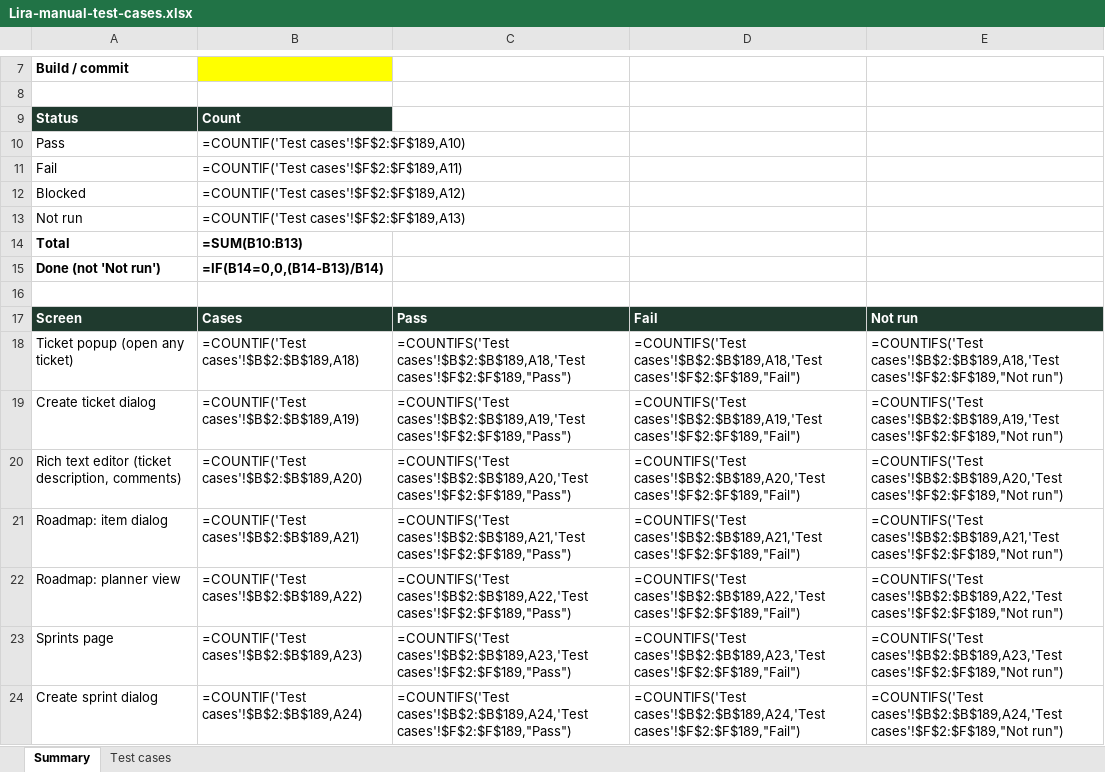
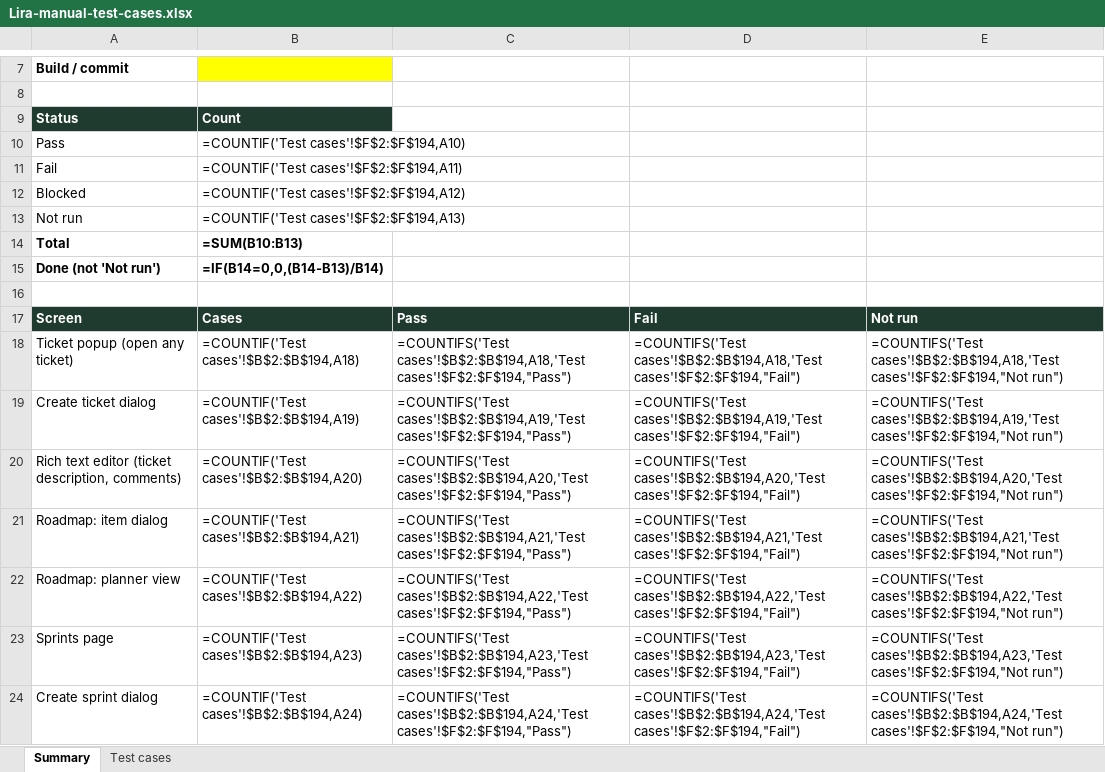
Before and after one commit to VarunTej06/Lira, an Excel workbook: docs/04-quality/Lira-manual-test-cases.xlsx, sheet Summary, drawn as a sheet; only a part is shown, gaps mark what is left out; values as stored, in another font and other column widths than the file's, no borders; formulas without a stored value are shown as written; the diff covers the shown part only; the diff names each change by its address in the sheet, - before the commit and + after, or states it on an @@ line.

Commit message:
docs: add manual test checklist, test cases, and freshness guide

```diff
--- a/docs/04-quality/Lira-manual-test-cases.xlsx (sheet Summary)
+++ b/docs/04-quality/Lira-manual-test-cases.xlsx (sheet Summary)
-B10: =COUNTIF('Test cases'!$F$2:$F$189,A10)
+B10: =COUNTIF('Test cases'!$F$2:$F$194,A10)
-B11: =COUNTIF('Test cases'!$F$2:$F$189,A11)
+B11: =COUNTIF('Test cases'!$F$2:$F$194,A11)
-B12: =COUNTIF('Test cases'!$F$2:$F$189,A12)
+B12: =COUNTIF('Test cases'!$F$2:$F$194,A12)
-B13: =COUNTIF('Test cases'!$F$2:$F$189,A13)
+B13: =COUNTIF('Test cases'!$F$2:$F$194,A13)
-B18: =COUNTIF('Test cases'!$B$2:$B$189,A18)
+B18: =COUNTIF('Test cases'!$B$2:$B$194,A18)
-C18: =COUNTIFS('Test cases'!$B$2:$B$189,A18,'Test cases'!$F$2:$F$189,"Pass")
+C18: =COUNTIFS('Test cases'!$B$2:$B$194,A18,'Test cases'!$F$2:$F$194,"Pass")
-D18: =COUNTIFS('Test cases'!$B$2:$B$189,A18,'Test cases'!$F$2:$F$189,"Fail")
+D18: =COUNTIFS('Test cases'!$B$2:$B$194,A18,'Test cases'!$F$2:$F$194,"Fail")
-E18: =COUNTIFS('Test cases'!$B$2:$B$189,A18,'Test cases'!$F$2:$F$189,"Not run")
+E18: =COUNTIFS('Test cases'!$B$2:$B$194,A18,'Test cases'!$F$2:$F$194,"Not run")
-B19: =COUNTIF('Test cases'!$B$2:$B$189,A19)
+B19: =COUNTIF('Test cases'!$B$2:$B$194,A19)
-C19: =COUNTIFS('Test cases'!$B$2:$B$189,A19,'Test cases'!$F$2:$F$189,"Pass")
+C19: =COUNTIFS('Test cases'!$B$2:$B$194,A19,'Test cases'!$F$2:$F$194,"Pass")
-D19: =COUNTIFS('Test cases'!$B$2:$B$189,A19,'Test cases'!$F$2:$F$189,"Fail")
+D19: =COUNTIFS('Test cases'!$B$2:$B$194,A19,'Test cases'!$F$2:$F$194,"Fail")
-E19: =COUNTIFS('Test cases'!$B$2:$B$189,A19,'Test cases'!$F$2:$F$189,"Not run")
+E19: =COUNTIFS('Test cases'!$B$2:$B$194,A19,'Test cases'!$F$2:$F$194,"Not run")
-B20: =COUNTIF('Test cases'!$B$2:$B$189,A20)
+B20: =COUNTIF('Test cases'!$B$2:$B$194,A20)
-C20: =COUNTIFS('Test cases'!$B$2:$B$189,A20,'Test cases'!$F$2:$F$189,"Pass")
+C20: =COUNTIFS('Test cases'!$B$2:$B$194,A20,'Test cases'!$F$2:$F$194,"Pass")
-D20: =COUNTIFS('Test cases'!$B$2:$B$189,A20,'Test cases'!$F$2:$F$189,"Fail")
+D20: =COUNTIFS('Test cases'!$B$2:$B$194,A20,'Test cases'!$F$2:$F$194,"Fail")
-E20: =COUNTIFS('Test cases'!$B$2:$B$189,A20,'Test cases'!$F$2:$F$189,"Not run")
+E20: =COUNTIFS('Test cases'!$B$2:$B$194,A20,'Test cases'!$F$2:$F$194,"Not run")
-B21: =COUNTIF('Test cases'!$B$2:$B$189,A21)
+B21: =COUNTIF('Test cases'!$B$2:$B$194,A21)
-C21: =COUNTIFS('Test cases'!$B$2:$B$189,A21,'Test cases'!$F$2:$F$189,"Pass")
+C21: =COUNTIFS('Test cases'!$B$2:$B$194,A21,'Test cases'!$F$2:$F$194,"Pass")
-D21: =COUNTIFS('Test cases'!$B$2:$B$189,A21,'Test cases'!$F$2:$F$189,"Fail")
+D21: =COUNTIFS('Test cases'!$B$2:$B$194,A21,'Test cases'!$F$2:$F$194,"Fail")
-E21: =COUNTIFS('Test cases'!$B$2:$B$189,A21,'Test cases'!$F$2:$F$189,"Not run")
+E21: =COUNTIFS('Test cases'!$B$2:$B$194,A21,'Test cases'!$F$2:$F$194,"Not run")
-B22: =COUNTIF('Test cases'!$B$2:$B$189,A22)
+B22: =COUNTIF('Test cases'!$B$2:$B$194,A22)
-C22: =COUNTIFS('Test cases'!$B$2:$B$189,A22,'Test cases'!$F$2:$F$189,"Pass")
+C22: =COUNTIFS('Test cases'!$B$2:$B$194,A22,'Test cases'!$F$2:$F$194,"Pass")
-D22: =COUNTIFS('Test cases'!$B$2:$B$189,A22,'Test cases'!$F$2:$F$189,"Fail")
+D22: =COUNTIFS('Test cases'!$B$2:$B$194,A22,'Test cases'!$F$2:$F$194,"Fail")
-E22: =COUNTIFS('Test cases'!$B$2:$B$189,A22,'Test cases'!$F$2:$F$189,"Not run")
+E22: =COUNTIFS('Test cases'!$B$2:$B$194,A22,'Test cases'!$F$2:$F$194,"Not run")
-B23: =COUNTIF('Test cases'!$B$2:$B$189,A23)
+B23: =COUNTIF('Test cases'!$B$2:$B$194,A23)
-C23: =COUNTIFS('Test cases'!$B$2:$B$189,A23,'Test cases'!$F$2:$F$189,"Pass")
+C23: =COUNTIFS('Test cases'!$B$2:$B$194,A23,'Test cases'!$F$2:$F$194,"Pass")
-D23: =COUNTIFS('Test cases'!$B$2:$B$189,A23,'Test cases'!$F$2:$F$189,"Fail")
+D23: =COUNTIFS('Test cases'!$B$2:$B$194,A23,'Test cases'!$F$2:$F$194,"Fail")
-E23: =COUNTIFS('Test cases'!$B$2:$B$189,A23,'Test cases'!$F$2:$F$189,"Not run")
+E23: =COUNTIFS('Test cases'!$B$2:$B$194,A23,'Test cases'!$F$2:$F$194,"Not run")
-B24: =COUNTIF('Test cases'!$B$2:$B$189,A24)
+B24: =COUNTIF('Test cases'!$B$2:$B$194,A24)
-C24: =COUNTIFS('Test cases'!$B$2:$B$189,A24,'Test cases'!$F$2:$F$189,"Pass")
+C24: =COUNTIFS('Test cases'!$B$2:$B$194,A24,'Test cases'!$F$2:$F$194,"Pass")
-D24: =COUNTIFS('Test cases'!$B$2:$B$189,A24,'Test cases'!$F$2:$F$189,"Fail")
+D24: =COUNTIFS('Test cases'!$B$2:$B$194,A24,'Test cases'!$F$2:$F$194,"Fail")
-E24: =COUNTIFS('Test cases'!$B$2:$B$189,A24,'Test cases'!$F$2:$F$189,"Not run")
+E24: =COUNTIFS('Test cases'!$B$2:$B$194,A24,'Test cases'!$F$2:$F$194,"Not run")
```
Also changed, not shown: 1 added row and 76 edited cells elsewhere in this sheet, sheet Test cases, 2 other files.
